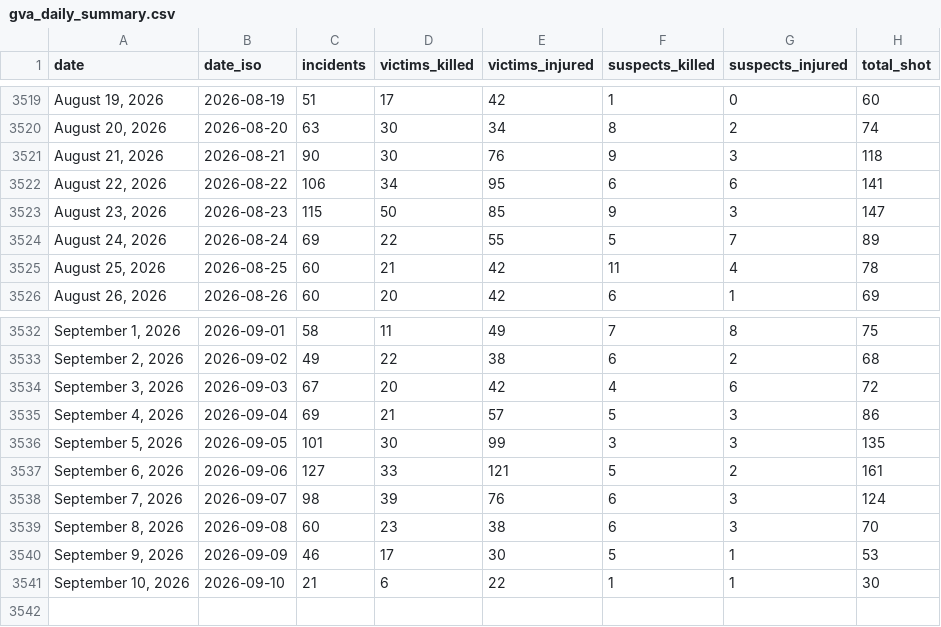
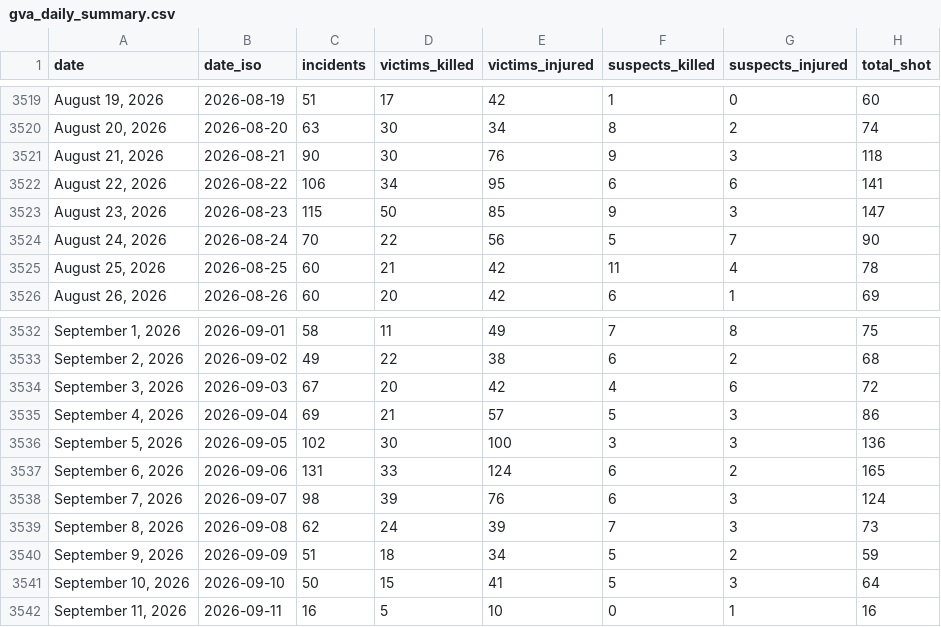
Before and after one commit to AH-Datalytics/gva-scraper, a CSV file: data/gva_daily_summary.csv, drawn as a sheet; only a part is shown, gaps mark what is left out.

Commit message:
Daily update: +58 incidents (2026-09-12)

```diff
--- a/data/gva_daily_summary.csv
+++ b/data/gva_daily_summary.csv
@@ -3523,3 +3523,3 @@ date,date_iso,incidents,victims_killed,victims_injured,suspects_killed,suspects_
 "August 23, 2026",2026-08-23,115,50,85,9,3,147
-"August 24, 2026",2026-08-24,69,22,55,5,7,89
+"August 24, 2026",2026-08-24,70,22,56,5,7,90
 "August 25, 2026",2026-08-25,60,21,42,11,4,78
@@ -3535,7 +3535,8 @@ date,date_iso,incidents,victims_killed,victims_injured,suspects_killed,suspects_
 "September 4, 2026",2026-09-04,69,21,57,5,3,86
-"September 5, 2026",2026-09-05,101,30,99,3,3,135
-"September 6, 2026",2026-09-06,127,33,121,5,2,161
+"September 5, 2026",2026-09-05,102,30,100,3,3,136
+"September 6, 2026",2026-09-06,131,33,124,6,2,165
 "September 7, 2026",2026-09-07,98,39,76,6,3,124
-"September 8, 2026",2026-09-08,60,23,38,6,3,70
-"September 9, 2026",2026-09-09,46,17,30,5,1,53
-"September 10, 2026",2026-09-10,21,6,22,1,1,30
+"September 8, 2026",2026-09-08,62,24,39,7,3,73
+"September 9, 2026",2026-09-09,51,18,34,5,2,59
+"September 10, 2026",2026-09-10,50,15,41,5,3,64
+"September 11, 2026",2026-09-11,16,5,10,0,1,16
```
Also changed, not shown: 1 other file.
